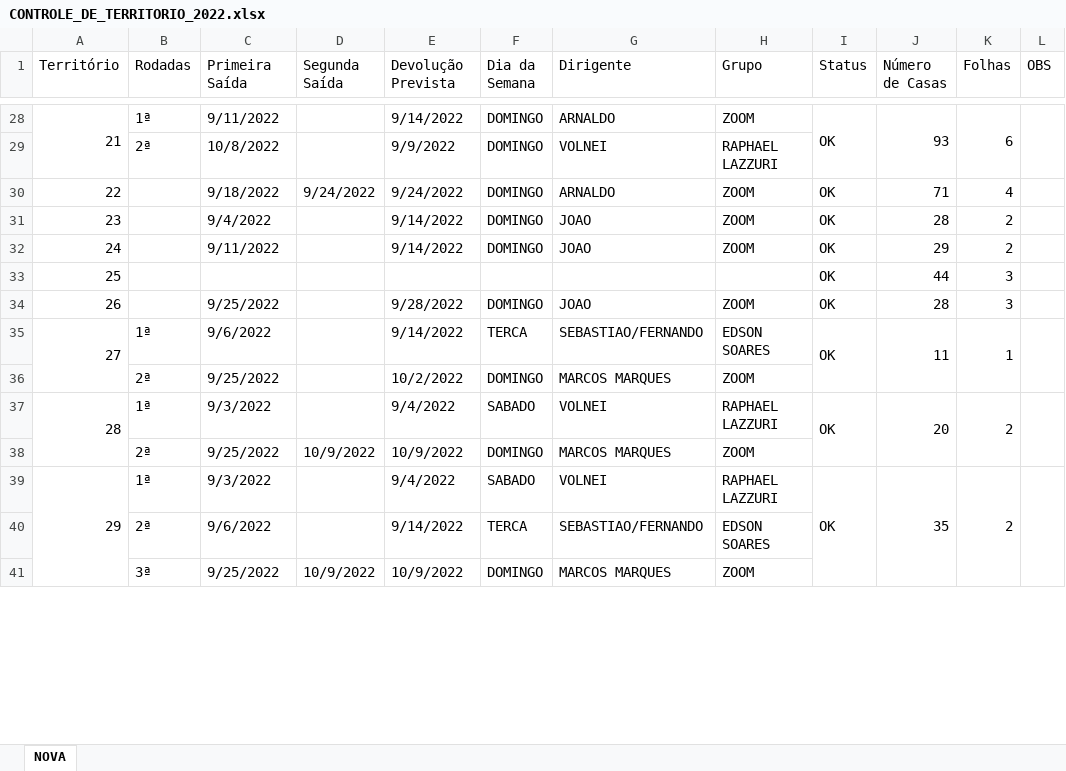
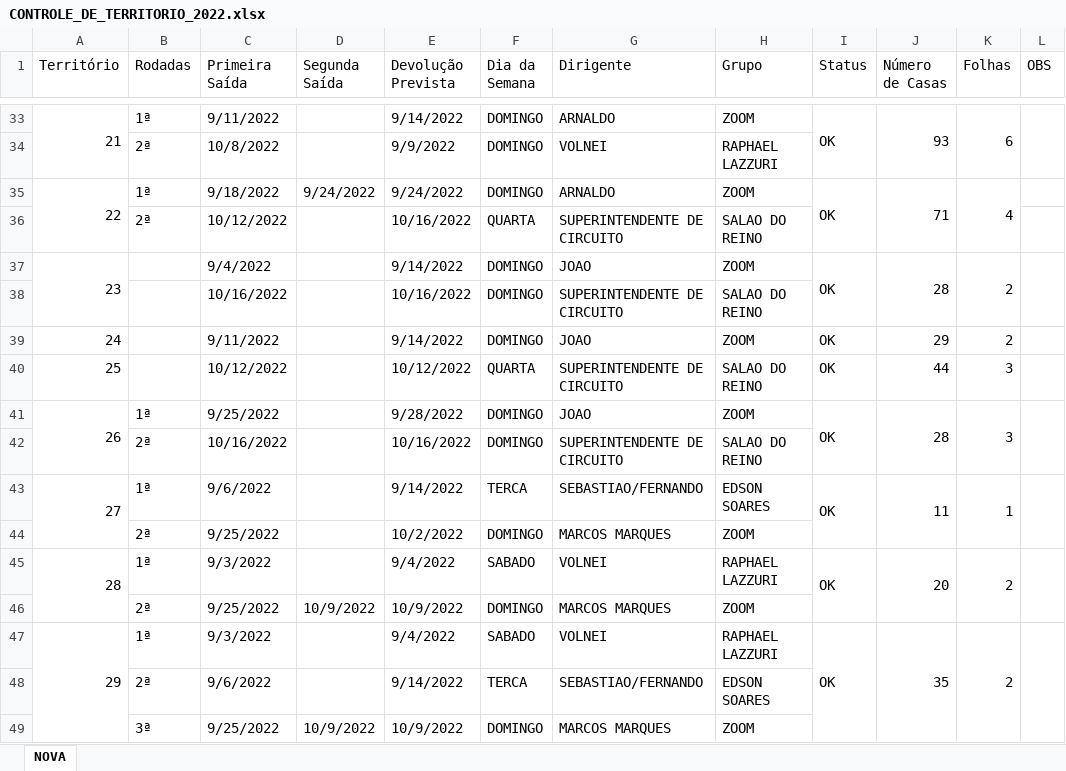
Before and after one commit to phchortolani/controle-territorio, an Excel workbook: sheet/CONTROLE_DE_TERRITORIO_2022.xlsx, sheet NOVA, drawn as a sheet; only a part is shown, gaps mark what is left out; values as stored, in another font and other column widths than the file's, no cell formats; removed rows and columns are numbered as before the commit, all else as after; the diff covers the shown part only; the diff names each change by its address in the sheet, - before the commit and + after, or states it on an @@ line.

```diff
--- a/sheet/CONTROLE_DE_TERRITORIO_2022.xlsx (sheet NOVA)
+++ b/sheet/CONTROLE_DE_TERRITORIO_2022.xlsx (sheet NOVA)
+A35:A36 merged
-B35 (Rodadas): (empty)
+B35 (Rodadas): 1ª
+I35:I36 merged
+J35:J36 merged
+K35:K36 merged
+row 36:  | 2ª | 10/12/2022 |  | 10/16/2022 | QUARTA | SUPERINTENDENTE DE CIRCUITO | SALAO DO REINO
+A37:A38 merged
+I37:I38 merged
+J37:J38 merged
+K37:K38 merged
+L37:L38 merged
+row 38:  |  | 10/16/2022 |  | 10/16/2022 | DOMINGO | SUPERINTENDENTE DE CIRCUITO | SALAO DO REINO
-row 33: 25 |  |  |  |  |  |  |  | OK | 44 | 3
+row 40: 25 |  | 10/12/2022 |  | 10/12/2022 | QUARTA | SUPERINTENDENTE DE CIRCUITO | SALAO DO REINO | OK | 44 | 3
+A41:A42 merged
-B41 (Rodadas): (empty)
+B41 (Rodadas): 1ª
+I41:I42 merged
+J41:J42 merged
+K41:K42 merged
+L41:L42 merged
+row 42:  | 2ª | 10/16/2022 |  | 10/16/2022 | DOMINGO | SUPERINTENDENTE DE CIRCUITO | SALAO DO REINO
```
Also changed, not shown: 16 added rows, 4 removed rows, 29 edited cells and merged cells elsewhere in this sheet, cell formats, formulas that keep their value, 5 other files.
